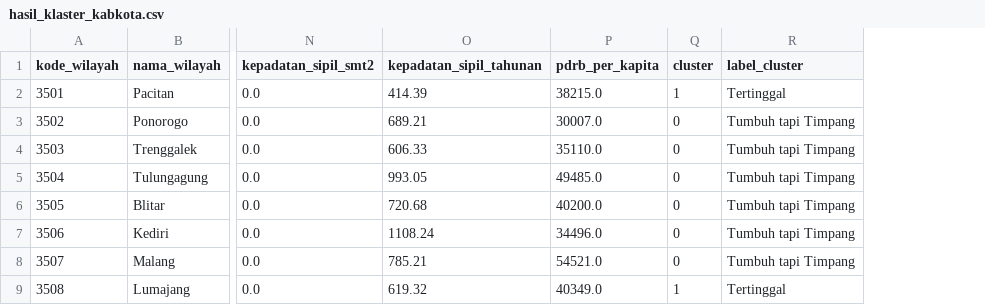
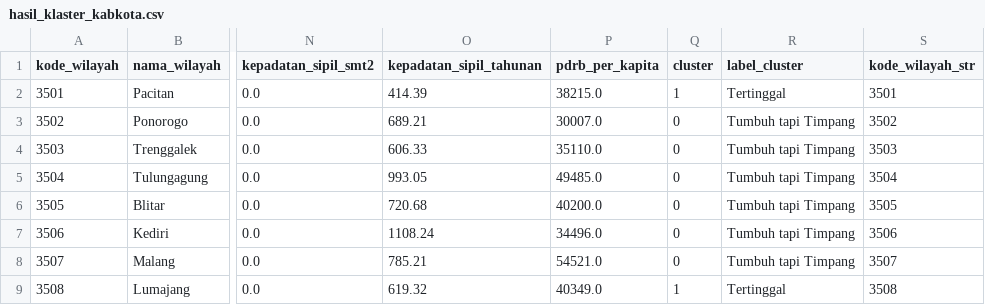
Before and after one commit to maylafzra/PKL-KOMINFO-NEW, a CSV file: analisis_infografis/infografis_1_ketimpangan_ekonomi/output/hasil_klaster_kabkota.csv, drawn as a sheet; only a part is shown, gaps mark what is left out; the diff names each change by its address in the sheet, - before the commit and + after, or states it on an @@ line.

Commit message:
menambah analisis

```diff
--- a/analisis_infografis/infografis_1_ketimpangan_ekonomi/output/hasil_klaster_kabkota.csv
+++ b/analisis_infografis/infografis_1_ketimpangan_ekonomi/output/hasil_klaster_kabkota.csv
+column S (kode_wilayah_str), rows 2-9: 3501 | 3502 | 3503 | 3504 | 3505 | 3506 | 3507 | 3508
```
Also changed, not shown: 6 other files.
